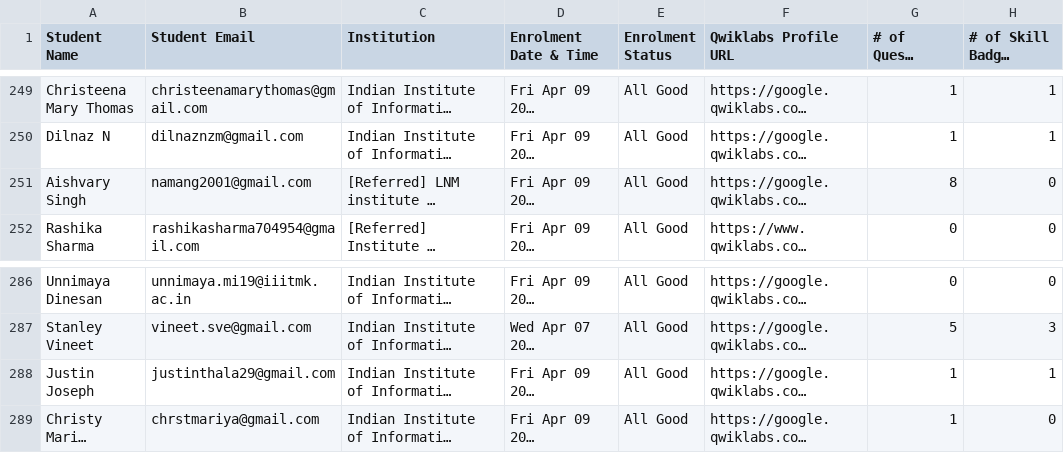
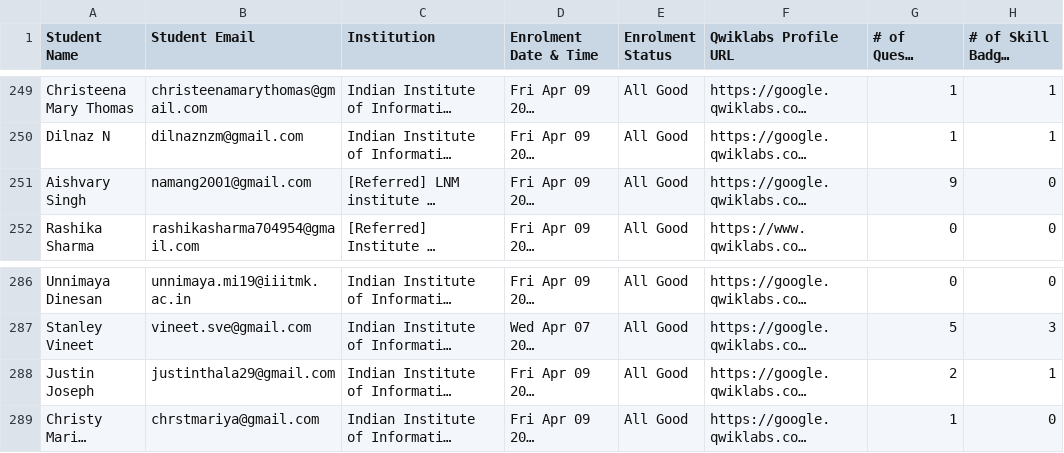
Before and after one commit to geeythree/gcr_enrollment, a CSV file: GCR-IIITMK.csv, drawn as a sheet; only a part is shown, gaps mark what is left out; long unchanged cells end in …; the diff covers the shown part only; the diff names each change by its address in the sheet, - before the commit and + after, or states it on an @@ line.

```diff
--- a/GCR-IIITMK.csv
+++ b/GCR-IIITMK.csv
-G251 (# of Quests Completed): 8
+G251 (# of Quests Completed): 9
-G288 (# of Quests Completed): 1
+G288 (# of Quests Completed): 2
```
Also changed, not shown: 9 edited cells elsewhere in this file.
